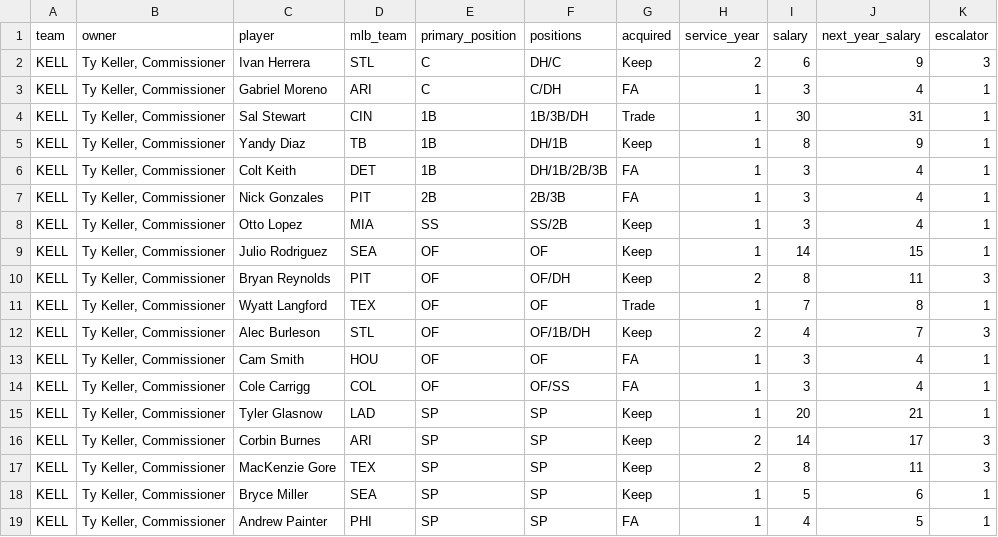
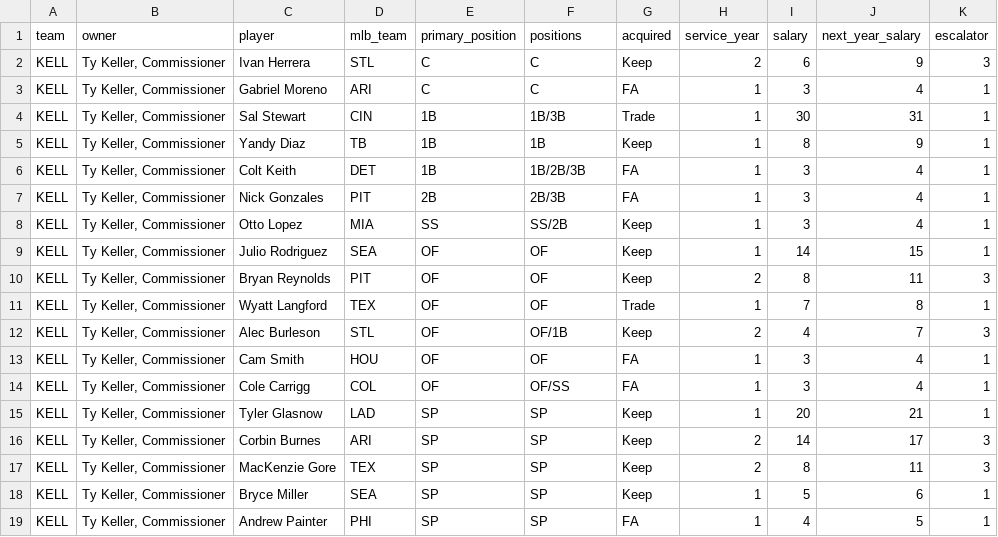
Before and after one commit to kellertyj-sudo/bgbl-ledger, a CSV file: bgbl-roster-KELL.csv, drawn as a sheet; only a part is shown.

```diff
--- a/bgbl-roster-KELL.csv
+++ b/bgbl-roster-KELL.csv
@@ -1,7 +1,7 @@
 team,owner,player,mlb_team,primary_position,positions,acquired,service_year,salary,next_year_salary,escalator
-KELL,"Ty Keller, Commissioner",Ivan Herrera,STL,C,DH/C,Keep,2,6,9,3
-KELL,"Ty Keller, Commissioner",Gabriel Moreno,ARI,C,C/DH,FA,1,3,4,1
-KELL,"Ty Keller, Commissioner",Sal Stewart,CIN,1B,1B/3B/DH,Trade,1,30,31,1
-KELL,"Ty Keller, Commissioner",Yandy Diaz,TB,1B,DH/1B,Keep,1,8,9,1
-KELL,"Ty Keller, Commissioner",Colt Keith,DET,1B,DH/1B/2B/3B,FA,1,3,4,1
+KELL,"Ty Keller, Commissioner",Ivan Herrera,STL,C,C,Keep,2,6,9,3
+KELL,"Ty Keller, Commissioner",Gabriel Moreno,ARI,C,C,FA,1,3,4,1
+KELL,"Ty Keller, Commissioner",Sal Stewart,CIN,1B,1B/3B,Trade,1,30,31,1
+KELL,"Ty Keller, Commissioner",Yandy Diaz,TB,1B,1B,Keep,1,8,9,1
+KELL,"Ty Keller, Commissioner",Colt Keith,DET,1B,1B/2B/3B,FA,1,3,4,1
 KELL,"Ty Keller, Commissioner",Nick Gonzales,PIT,2B,2B/3B,FA,1,3,4,1
@@ -9,5 +9,5 @@ KELL,"Ty Keller, Commissioner",Otto Lopez,MIA,SS,SS/2B,Keep,1,3,4,1
 KELL,"Ty Keller, Commissioner",Julio Rodriguez,SEA,OF,OF,Keep,1,14,15,1
-KELL,"Ty Keller, Commissioner",Bryan Reynolds,PIT,OF,OF/DH,Keep,2,8,11,3
+KELL,"Ty Keller, Commissioner",Bryan Reynolds,PIT,OF,OF,Keep,2,8,11,3
 KELL,"Ty Keller, Commissioner",Wyatt Langford,TEX,OF,OF,Trade,1,7,8,1
-KELL,"Ty Keller, Commissioner",Alec Burleson,STL,OF,OF/1B/DH,Keep,2,4,7,3
+KELL,"Ty Keller, Commissioner",Alec Burleson,STL,OF,OF/1B,Keep,2,4,7,3
 KELL,"Ty Keller, Commissioner",Cam Smith,HOU,OF,OF,FA,1,3,4,1
```
Also changed, not shown: bgbl-roster-CHAZ.csv, bgbl-roster-FREE.csv, 14 other files.
